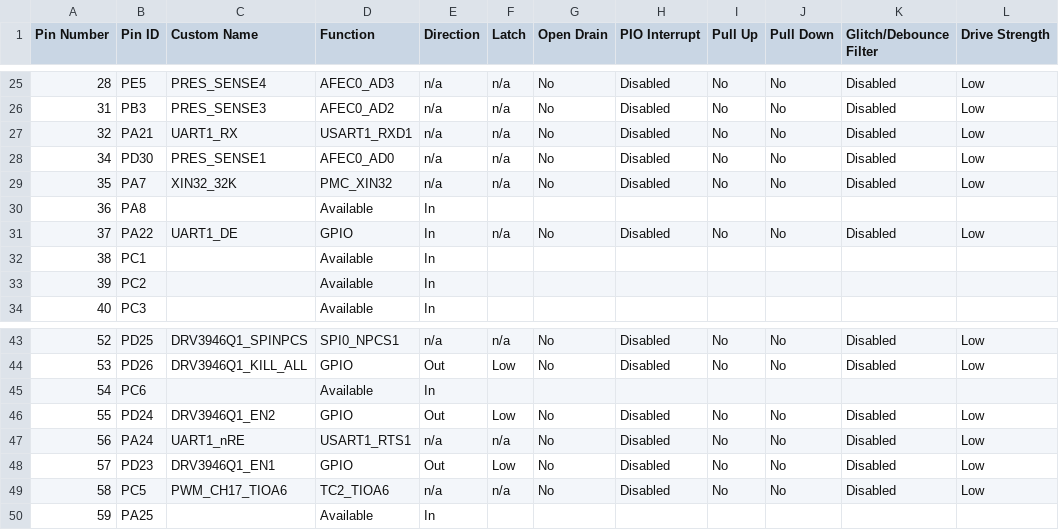
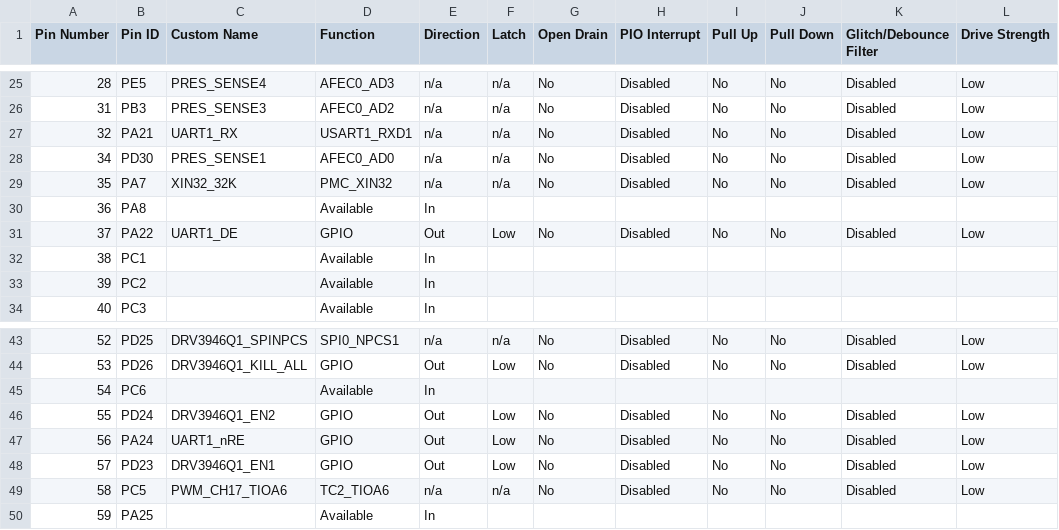
Before and after one commit to Tucano-Intergravity/iGRVT50_PSC, a CSV file: src/config/default/pin_configurations.csv, drawn as a sheet; only a part is shown, gaps mark what is left out.

```diff
--- a/src/config/default/pin_configurations.csv
+++ b/src/config/default/pin_configurations.csv
@@ -30,3 +30,3 @@
 36,PA8,,Available,In,,,,,,,
-37,PA22,UART1_DE,GPIO,In,n/a,No,Disabled,No,No,Disabled,Low
+37,PA22,UART1_DE,GPIO,Out,Low,No,Disabled,No,No,Disabled,Low
 38,PC1,,Available,In,,,,,,,
@@ -46,3 +46,3 @@
 55,PD24,DRV3946Q1_EN2,GPIO,Out,Low,No,Disabled,No,No,Disabled,Low
-56,PA24,UART1_nRE,USART1_RTS1,n/a,n/a,No,Disabled,No,No,Disabled,Low
+56,PA24,UART1_nRE,GPIO,Out,Low,No,Disabled,No,No,Disabled,Low
 57,PD23,DRV3946Q1_EN1,GPIO,Out,Low,No,Disabled,No,No,Disabled,Low
```
Also changed, not shown: 5 other files.
